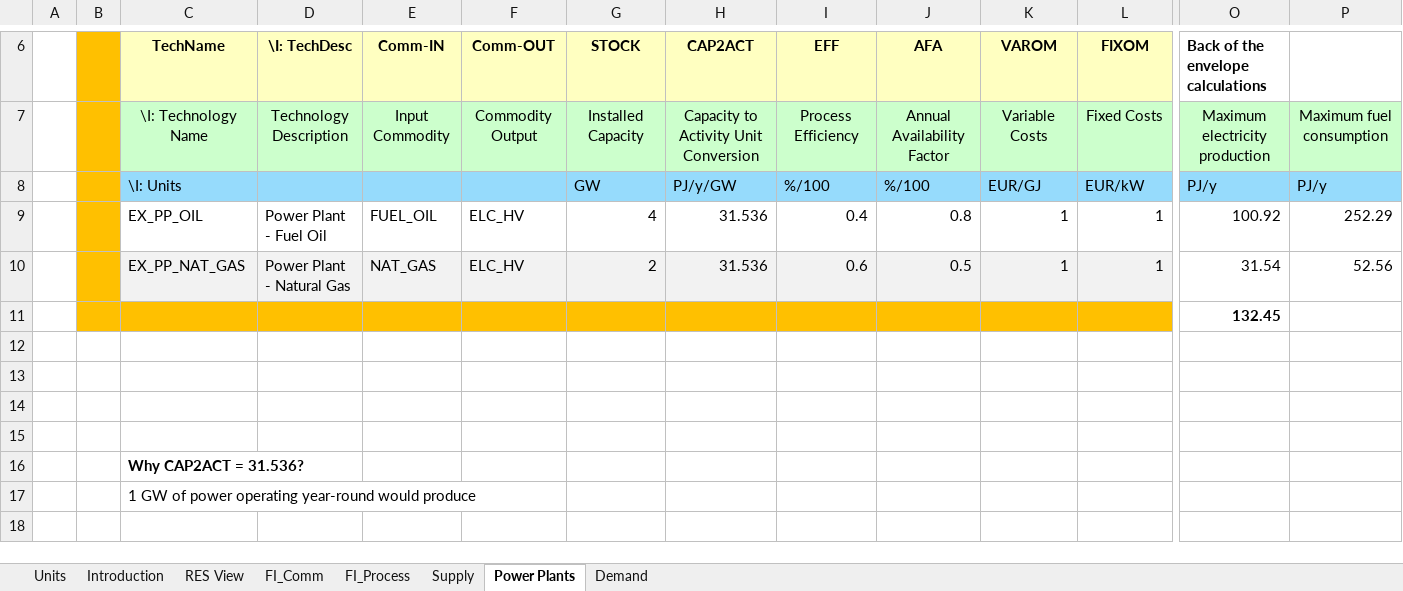
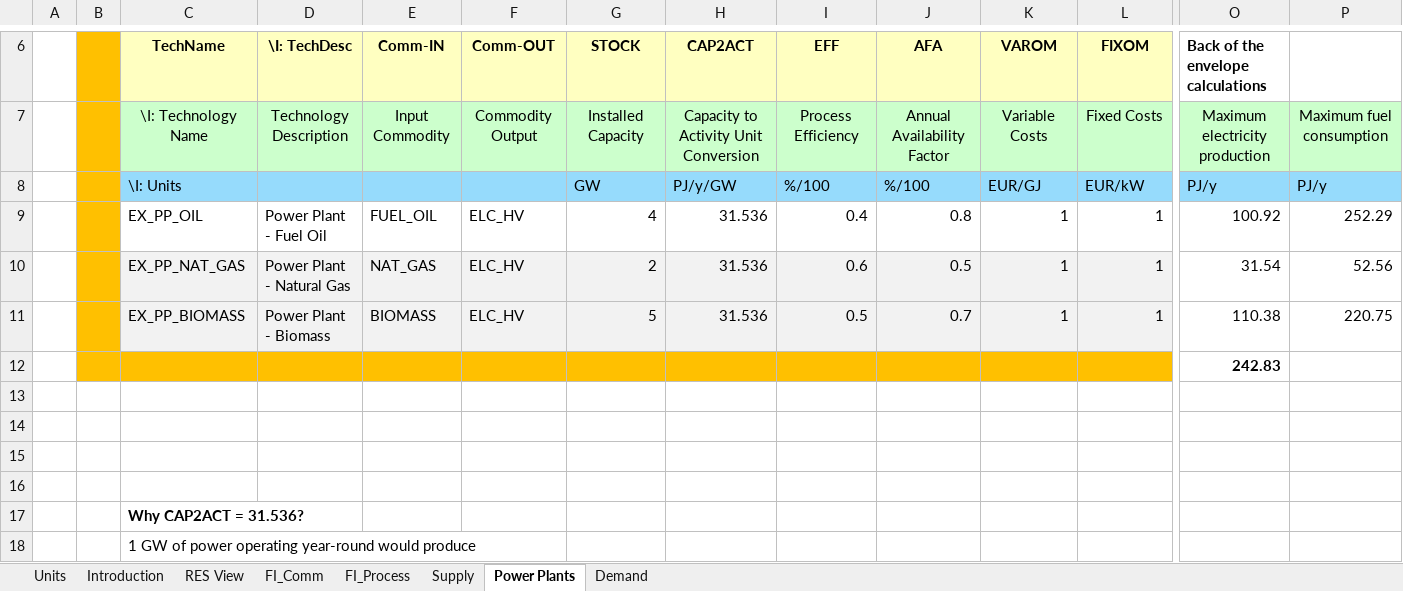
Before and after one commit to jpago/cinnamonroll, an Excel workbook: VT_ELAND_ALL_V01.xlsx, sheet Power Plants, drawn as a sheet; only a part is shown, gaps mark what is left out; the shorter side is filled out with more unchanged rows; values as stored, in another font and other column widths than the file's, no borders; charts and pictures not drawn; addresses are those after the commit; rows hold the shown columns only; the diff names each change by its address in the sheet, - before the commit and + after, or states it on an @@ line.

```diff
--- a/VT_ELAND_ALL_V01.xlsx (sheet Power Plants)
+++ b/VT_ELAND_ALL_V01.xlsx (sheet Power Plants)
+row 11:  |  | EX_PP_BIOMASS | Power Plant - Biomass | BIOMASS | ELC_HV | 5 | 31.536 | 0.5 | 0.7 | 1 | 1 | 110.38 | 220.75
-O12: 132.45
+O12: 242.83
```
Also changed, not shown: sheet FI_Process, sheet FI_Comm, sheet Demand, sheet Supply, charts or pictures.
